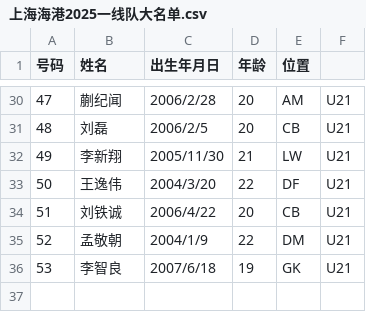
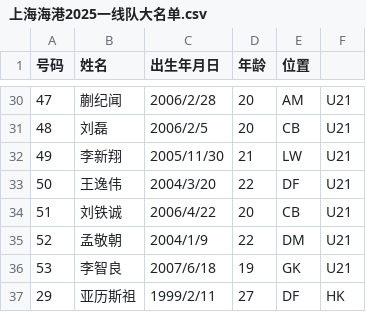
Before and after one commit to glenman/shanghaiport-fc-app, a CSV file: datafile/上海海港2025一线队大名单.csv, drawn as a sheet; only a part is shown, gaps mark what is left out.

```diff
--- a/datafile/上海海港2025一线队大名单.csv
+++ b/datafile/上海海港2025一线队大名单.csv
@@ -36 +36,2 @@
 53,李智良,2007/6/18,19,GK,U21
+29,亚历斯祖,1999/2/11,27,DF,HK
```
Also changed, not shown: 3 other files.
